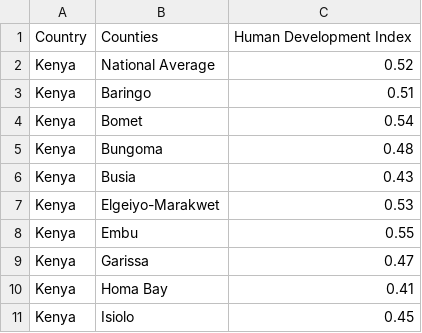
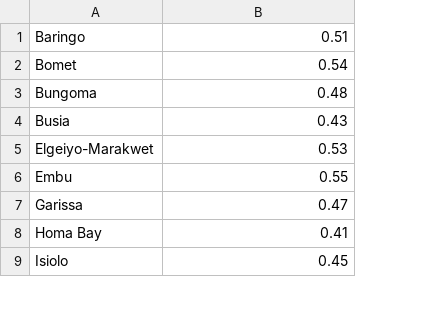
Before and after one commit to habbes/kedata, a CSV file: resources/datasets/Human Development Index.csv, drawn as a sheet; only a part is shown; removed rows and columns are numbered as before the commit, all else as after; the diff names each change by its address in the sheet, - before the commit and + after, or states it on an @@ line.

```diff
--- a/resources/datasets/Human Development Index.csv
+++ b/resources/datasets/Human Development Index.csv
-column A, rows 3-11: all Kenya
-row 1: Country | Counties | Human Development Index
-row 2: Kenya | National Average | 0.52
```
Also changed, not shown: resources/datasets/Physicians Density.csv, resources/datasets/Population.csv, 2 other files.
